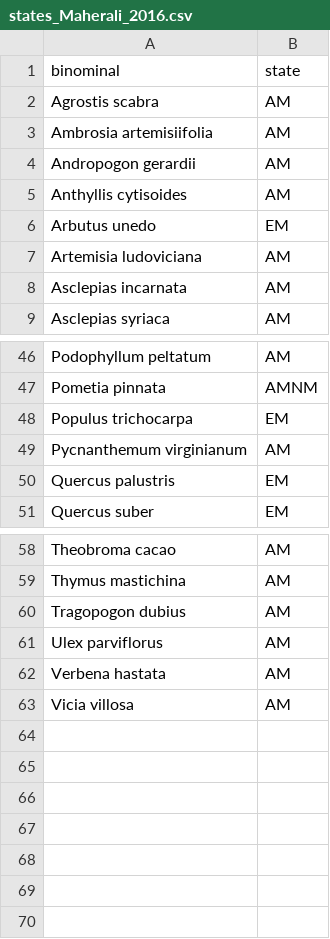
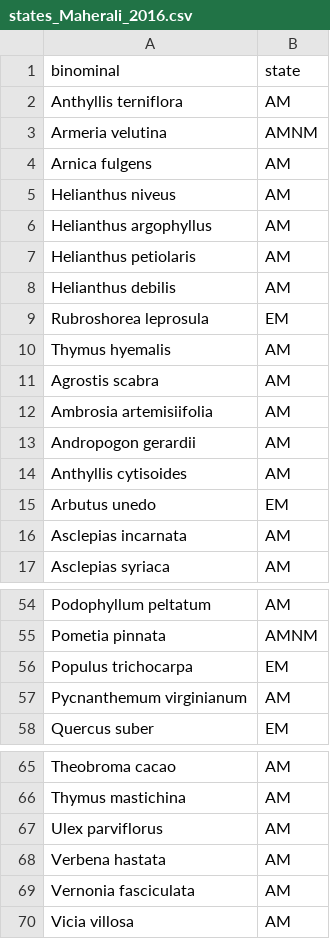
Before and after one commit to anoban/wsu, a CSV file: data/chapter2/FRED/subsets/states_Maherali_2016.csv, drawn as a sheet; only a part is shown, gaps mark what is left out.

Commit message:
modified:   data/chapter2/FRED/subsets/states_FRED4.csv 	modified:   data/chapter2/FRED/subsets/states_Maherali_2016.csv 	modified:   notebooks/chapter_02/paper-draft.ipynb

```diff
--- a/data/chapter2/FRED/subsets/states_Maherali_2016.csv
+++ b/data/chapter2/FRED/subsets/states_Maherali_2016.csv
@@ -1,2 +1,11 @@
 binominal,state
+Anthyllis terniflora,AM
+Armeria velutina,AMNM
+Arnica fulgens,AM
+Helianthus niveus,AM
+Helianthus argophyllus,AM
+Helianthus petiolaris,AM
+Helianthus debilis,AM
+Rubroshorea leprosula,EM
+Thymus hyemalis,AM
 Agrostis scabra,AM
@@ -6,3 +15,2 @@ Anthyllis cytisoides,AM
 Arbutus unedo,EM
-Artemisia ludoviciana,AM
 Asclepias incarnata,AM
@@ -49,3 +57,2 @@ Populus trichocarpa,EM
 Pycnanthemum virginianum,AM
-Quercus palustris,EM
 Quercus suber,EM
@@ -59,5 +66,5 @@ Theobroma cacao,AM
 Thymus mastichina,AM
-Tragopogon dubius,AM
 Ulex parviflorus,AM
 Verbena hastata,AM
+Vernonia fasciculata,AM
 Vicia villosa,AM
```
Also changed, not shown: 2 other files.
